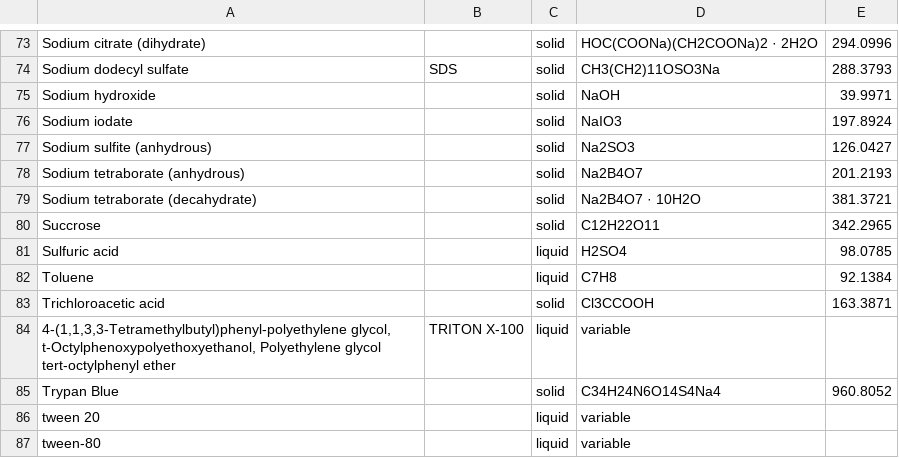
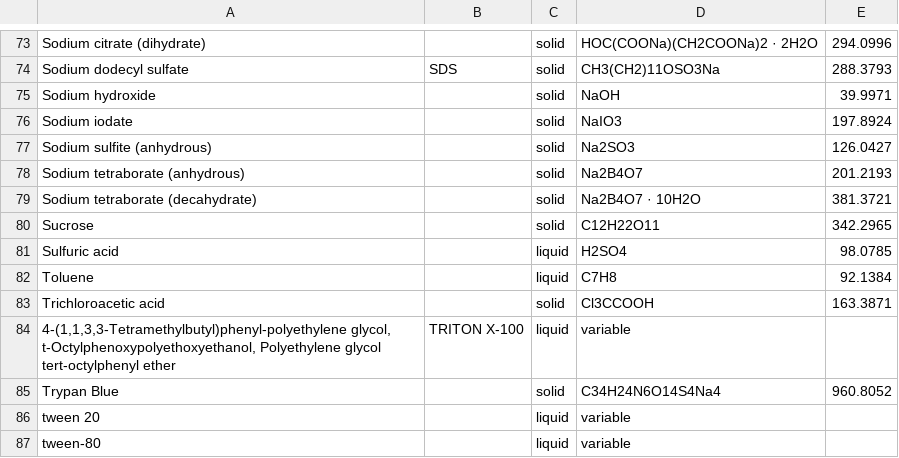
Before and after one commit to labwhisper/finaldilution, a CSV file: app/src/main/assets/default_compounds.csv, drawn as a sheet; only a part is shown, gaps mark what is left out.

Commit message:
Volume: -> Total volume: On the beaker Succrose -> Sucrose Checklist caching recyclerview issue M/l  ->   M or mol/l Hint for first

```diff
--- a/app/src/main/assets/default_compounds.csv
+++ b/app/src/main/assets/default_compounds.csv
@@ -79,3 +79,3 @@ Sodium tetraborate (anhydrous),,solid,Na2B4O7,201.2193
 Sodium tetraborate (decahydrate),,solid,Na2B4O7 · 10H2O,381.3721
-Succrose,,solid,C12H22O11,342.2965
+Sucrose                                                                                                                              ,            ,solid ,C12H22O11                   ,342.2965
 Sulfuric acid,,liquid,H2SO4,98.0785
```
Also changed, not shown: 19 other files.
